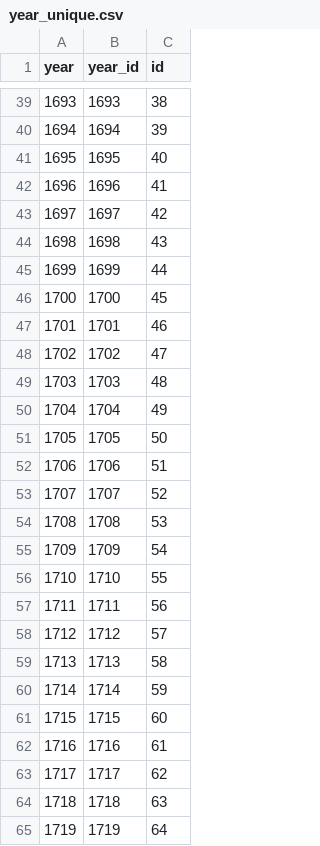
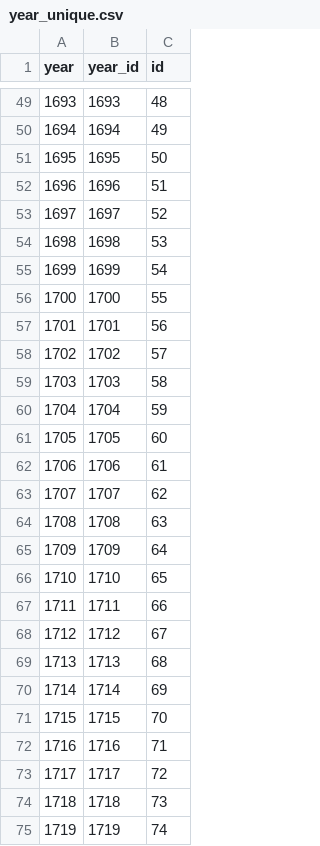
Before and after one commit to chnm/bom, a CSV file: bom-processing/scripts/bomr/data/year_unique.csv, drawn as a sheet; only a part is shown, gaps mark what is left out; the diff covers the shown part only.

```diff
--- a/bom-processing/scripts/bomr/data/year_unique.csv
+++ b/bom-processing/scripts/bomr/data/year_unique.csv
@@ -39,27 +49,27 @@ year,year_id,id
-1693,1693,38
-1694,1694,39
-1695,1695,40
-1696,1696,41
-1697,1697,42
-1698,1698,43
-1699,1699,44
-1700,1700,45
-1701,1701,46
-1702,1702,47
-1703,1703,48
-1704,1704,49
-1705,1705,50
-1706,1706,51
-1707,1707,52
-1708,1708,53
-1709,1709,54
-1710,1710,55
-1711,1711,56
-1712,1712,57
-1713,1713,58
-1714,1714,59
-1715,1715,60
-1716,1716,61
-1717,1717,62
-1718,1718,63
-1719,1719,64
+1693,1693,48
+1694,1694,49
+1695,1695,50
+1696,1696,51
+1697,1697,52
+1698,1698,53
+1699,1699,54
+1700,1700,55
+1701,1701,56
+1702,1702,57
+1703,1703,58
+1704,1704,59
+1705,1705,60
+1706,1706,61
+1707,1707,62
+1708,1708,63
+1709,1709,64
+1710,1710,65
+1711,1711,66
+1712,1712,67
+1713,1713,68
+1714,1714,69
+1715,1715,70
+1716,1716,71
+1717,1717,72
+1718,1718,73
+1719,1719,74
```
Also changed, not shown: 11 added rows and 49 edited cells elsewhere in this file, 2 other files.
